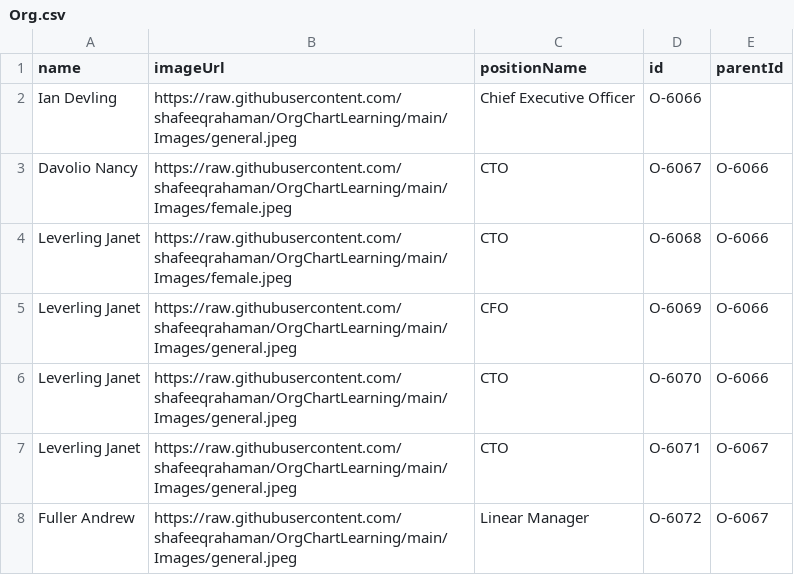
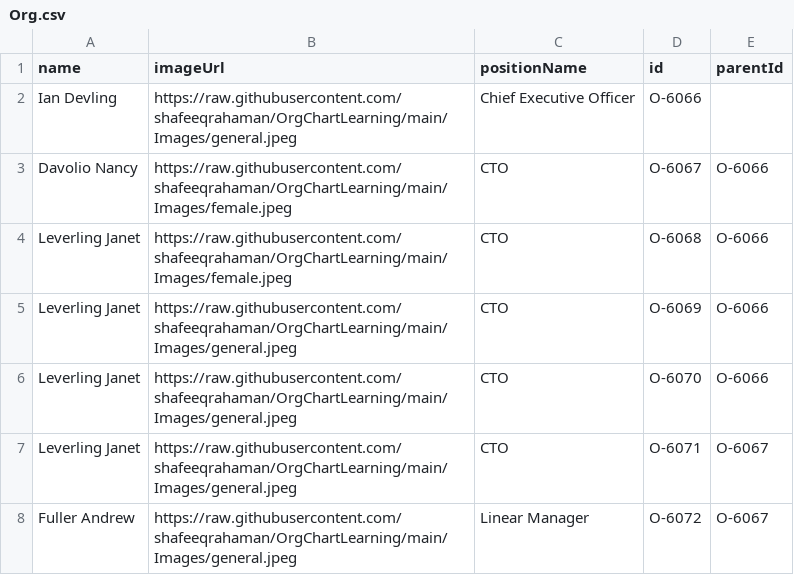
Before and after one commit to shafeeqrahaman/OrgChartLearning, a CSV file: Org.csv, drawn as a sheet; only a part is shown.

Commit message:
Update Org.csv

```diff
--- a/Org.csv
+++ b/Org.csv
@@ -4,3 +4,3 @@ Davolio Nancy,https://raw.githubusercontent.com/shafeeqrahaman/OrgChartLearning/
 Leverling Janet,https://raw.githubusercontent.com/shafeeqrahaman/OrgChartLearning/main/Images/female.jpeg,CTO,O-6068,O-6066
-Leverling Janet,https://raw.githubusercontent.com/shafeeqrahaman/OrgChartLearning/main/Images/general.jpeg,CFO,O-6069,O-6066
+Leverling Janet,https://raw.githubusercontent.com/shafeeqrahaman/OrgChartLearning/main/Images/general.jpeg,CTO,O-6069,O-6066
 Leverling Janet,https://raw.githubusercontent.com/shafeeqrahaman/OrgChartLearning/main/Images/general.jpeg,CTO,O-6070,O-6066
```
